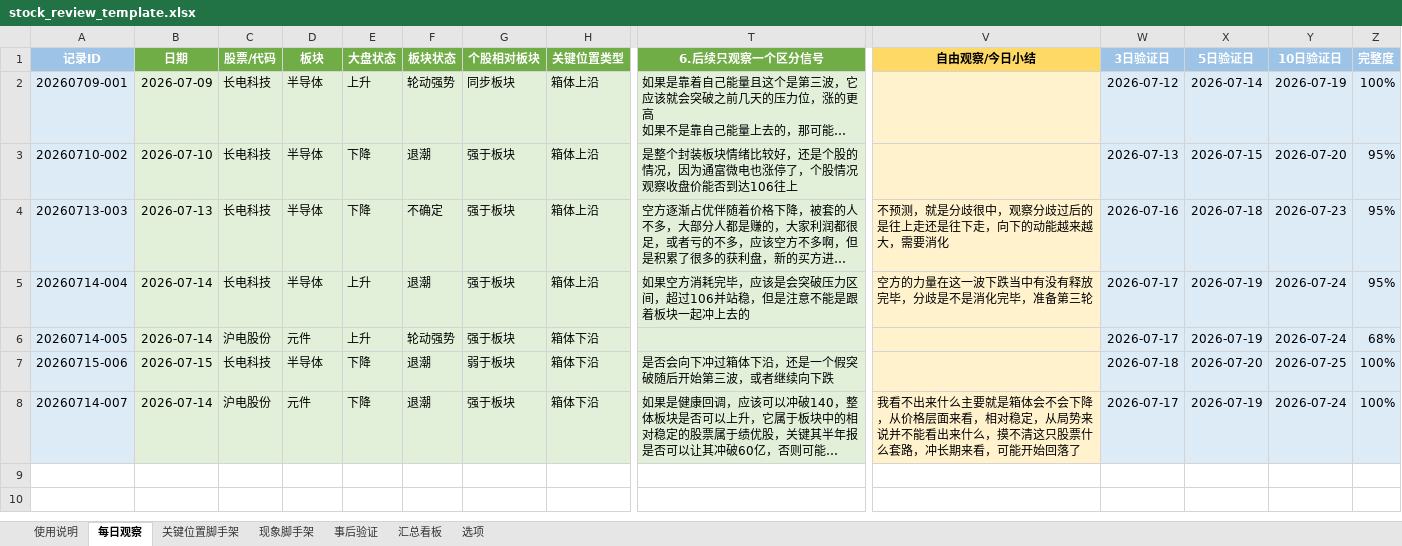
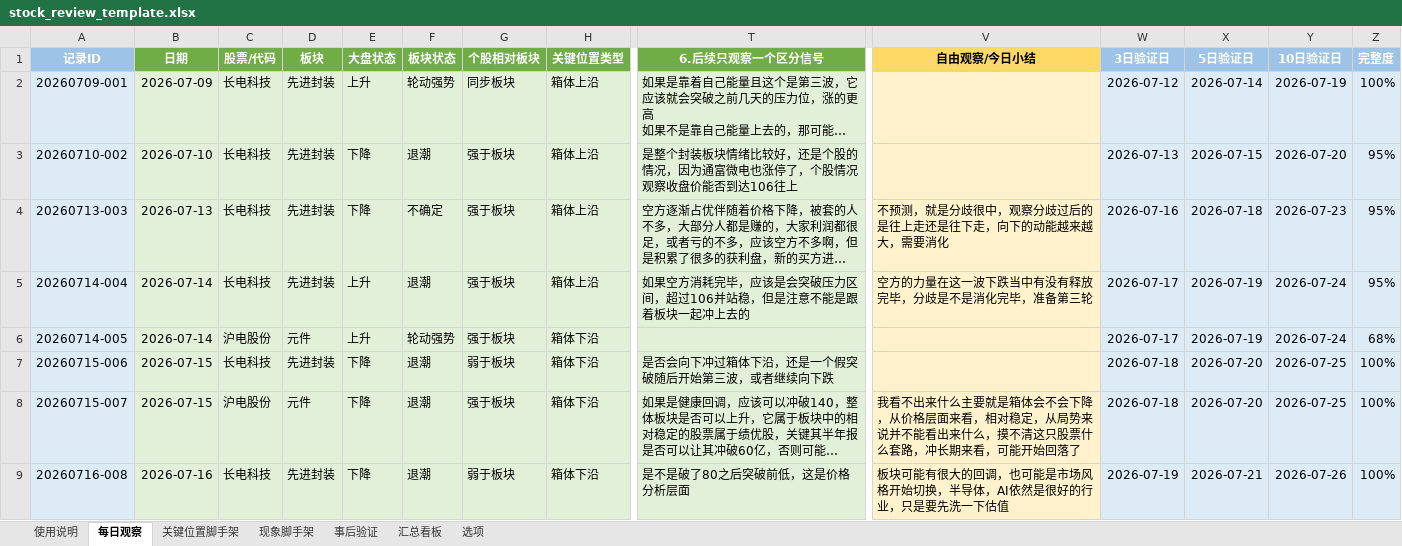
Before and after one commit to yooner/learn_socks, an Excel workbook: stock_review_template.xlsx, sheet 每日观察, drawn as a sheet; only a part is shown, gaps mark what is left out; long unchanged cells end in …; values as stored, in another font and other column widths than the file's, no borders; conditional formats not drawn; rows hold the shown columns only; the diff names each change by its address in the sheet, - before the commit and + after, or states it on an @@ line.

Commit message:
0716

```diff
--- a/stock_review_template.xlsx (sheet 每日观察)
+++ b/stock_review_template.xlsx (sheet 每日观察)
-D2:D5 (板块): 半导体
+D2:D5 (板块): 先进封装
-D7 (板块): 半导体
+D7 (板块): 先进封装
-A8 (记录ID): 20260714-007
+A8 (记录ID): 20260715-007
-B8 (日期): 2026-07-14
+B8 (日期): 2026-07-15
-W8 (3日验证日): 2026-07-17
+W8 (3日验证日): 2026-07-18
-X8 (5日验证日): 2026-07-19
+X8 (5日验证日): 2026-07-20
-Y8 (10日验证日): 2026-07-24
+Y8 (10日验证日): 2026-07-25
+row 9: 20260716-008 | 2026-07-16 | 长电科技 | 先进封装 | 下降 | 退潮 | 弱于板块 | 箱体下沿 | 是不是破了80之后突破前低，这是价格分析层面 | 板块可能有很大的回调，也可能是市场风格开始切换，半导体，AI依然是很好的行业，只是要先洗一下估值 | 2026-07-19 | 2026-07-21 | 2026-07-26 | 100%
```
Also changed, not shown: sheet 汇总看板.
